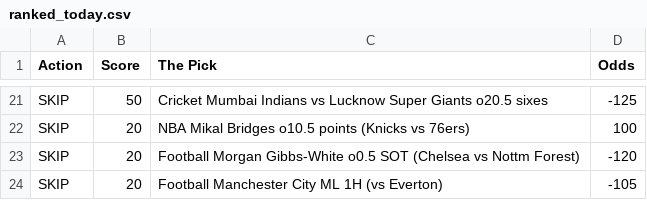
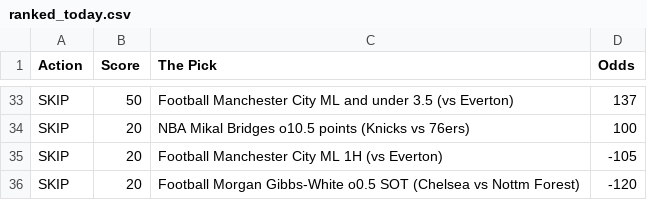
Before and after one commit to CameronBroussard6/Sports_Picks_Ranked, a CSV file: ranked_today.csv, drawn as a sheet; only a part is shown, gaps mark what is left out; addresses are those after the commit; the diff covers the shown part only; the diff names each change by its address in the sheet, - before the commit and + after, or states it on an @@ line.

```diff
--- a/ranked_today.csv
+++ b/ranked_today.csv
-C33 (The Pick): Cricket Mumbai Indians vs Lucknow Super Giants o20.5 sixes
+C33 (The Pick): Football Manchester City ML and under 3.5 (vs Everton)
-D33 (Odds): -125
+D33 (Odds): 137
@@ row 24 moved to row 35: SKIP @@
```
Also changed, not shown: 12 added rows and 7 moved rows elsewhere in this file.
